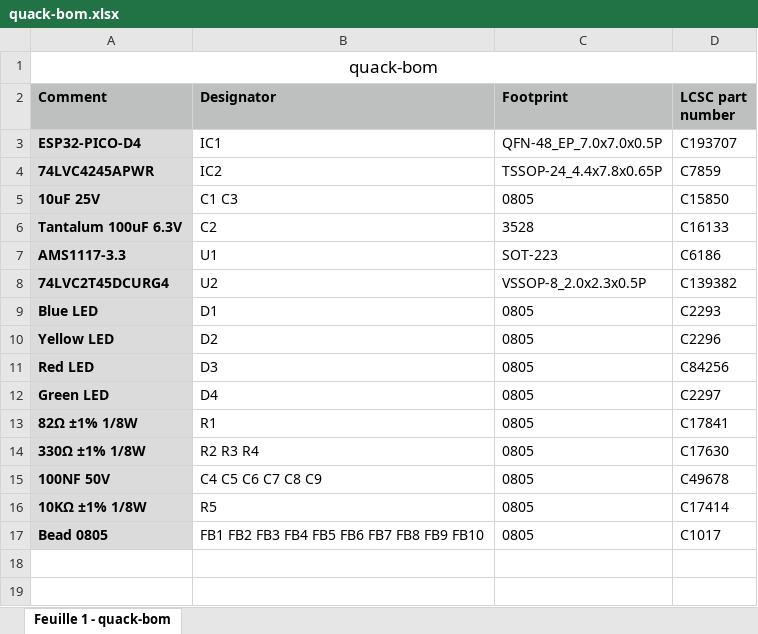
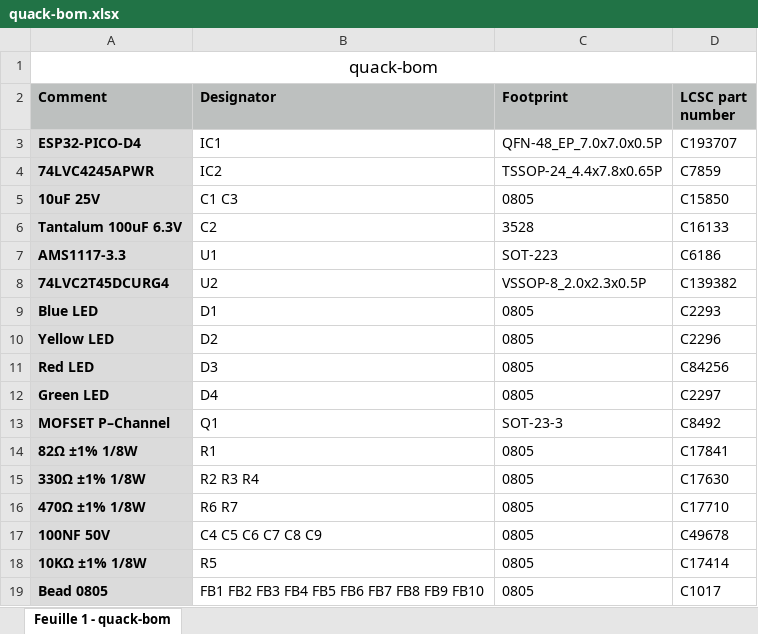
Before and after one commit to demik/quack, an Excel workbook: EDA/SMT/quack-bom.xlsx, sheet Feuille 1 - quack-bom, drawn as a sheet; values as stored, in another font and other column widths than the file's, no borders; the diff names each change by its address in the sheet, - before the commit and + after, or states it on an @@ line.

```diff
--- a/EDA/SMT/quack-bom.xlsx (sheet Feuille 1 - quack-bom)
+++ b/EDA/SMT/quack-bom.xlsx (sheet Feuille 1 - quack-bom)
+row 13: MOFSET P–Channel | Q1 | SOT-23-3 | C8492
+row 16: 470Ω ±1% 1/8W | R6 R7 | 0805 | C17710
```
Also changed, not shown: EDA/SMT/quack-all-pos.xlsx, 15 other files.
